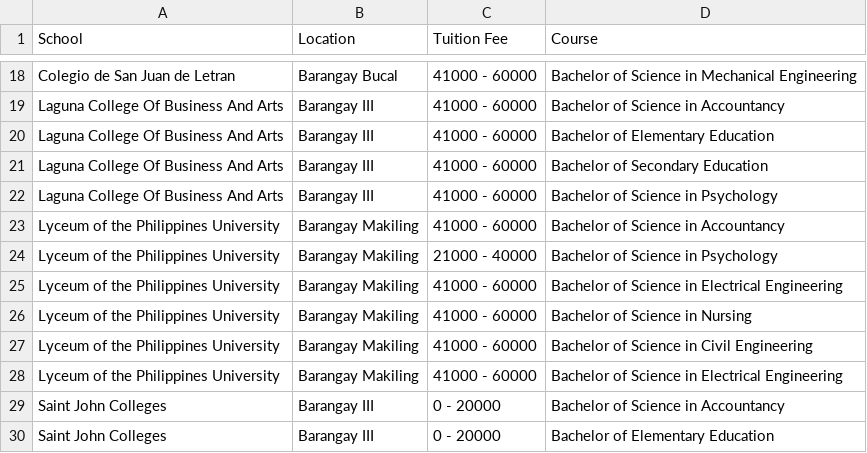
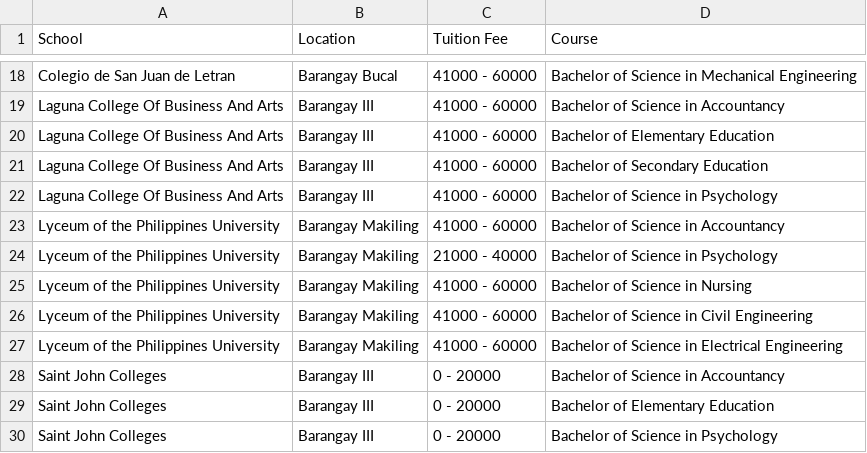
Before and after one commit to Shenchii/SeeKampus_Flask, a CSV file: scprofiles_dt.csv, drawn as a sheet; only a part is shown, gaps mark what is left out; the shorter side is filled out with more unchanged rows; the diff names each change by its address in the sheet, - before the commit and + after, or states it on an @@ line.

```diff
--- a/scprofiles_dt.csv
+++ b/scprofiles_dt.csv
-row 25: Lyceum of the Philippines University | Barangay Makiling | 41000 - 60000 | Bachelor of Science in Electrical Engineering
```
Also changed, not shown: scprofile.csv, 10 other files.
